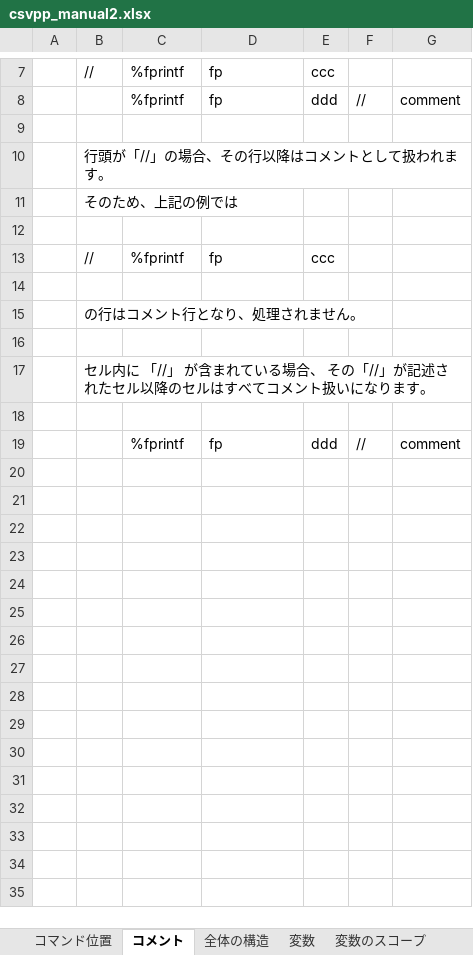
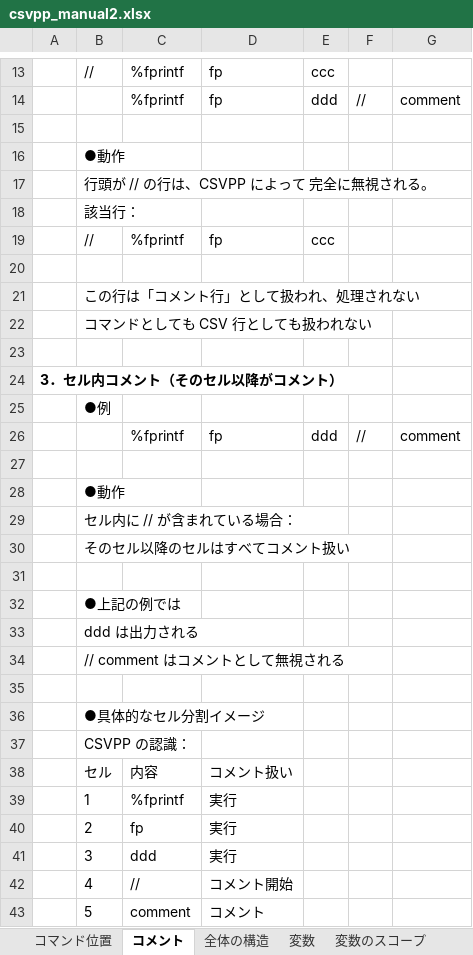
Before and after one commit to sky-seeker99/csvpp, an Excel workbook: csvpp_manual/csvpp_manual2.xlsx, sheet コメント, drawn as a sheet; only a part is shown, gaps mark what is left out; values as stored, in another font and other column widths than the file's, no borders; addresses are those after the commit; the diff covers the shown part only; the diff names each change by its address in the sheet, - before the commit and + after, or states it on an @@ line.

Commit message:
csvppのマニュアルの修正

```diff
--- a/csvpp_manual/csvpp_manual2.xlsx (sheet コメント)
+++ b/csvpp_manual/csvpp_manual2.xlsx (sheet コメント)
-B16: 行頭が「//」の場合、その行以降はコメントとして扱われます。
+B16: ●動作
-B17: そのため、上記の例では
+B17: 行頭が // の行は、CSVPP によって 完全に無視される。
-B18: (empty)
+B18: 該当行：
-B21: の行はコメント行となり、処理されません。
+B21: この行は「コメント行」として扱われ、処理されない
+row 22:  | コマンドとしても CSV 行としても扱われない
+row 24: 3．セル内コメント（そのセル以降がコメント）
-B25: セル内に 「//」 が含まれている場合、 その「//」が記述されたセル以降のセルはすべてコメント扱いになります。
+B25: ●例
+row 26:  |  | %fprintf | fp | ddd | // | comment
+row 28:  | ●動作
+row 29:  | セル内に // が含まれている場合：
+row 30:  | そのセル以降のセルはすべてコメント扱い
-row 31:  |  | %fprintf | fp | ddd | // | comment
+row 31: (empty)
+row 32:  | ●上記の例では
+row 33:  | ddd は出力される
+row 34:  | // comment はコメントとして無視される
+row 35: (empty)
+row 36:  | ●具体的なセル分割イメージ
+row 37:  | CSVPP の認識：
+row 38:  | セル | 内容 | コメント扱い
+row 39:  | 1 | %fprintf | 実行
+row 40:  | 2 | fp | 実行
+row 41:  | 3 | ddd | 実行
+row 42:  | 4 | // | コメント開始
+row 43:  | 5 | comment | コメント
```
Also changed, not shown: 12 added rows elsewhere in this sheet, sheet コマンド位置, charts or pictures.
